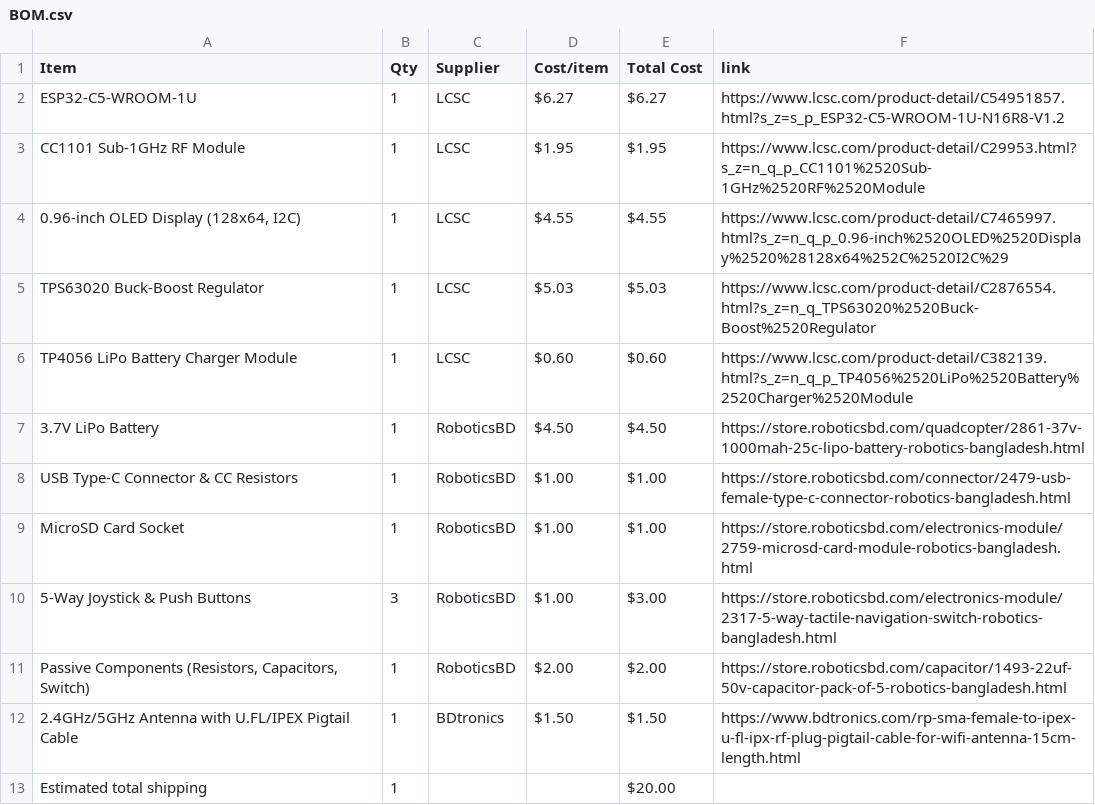
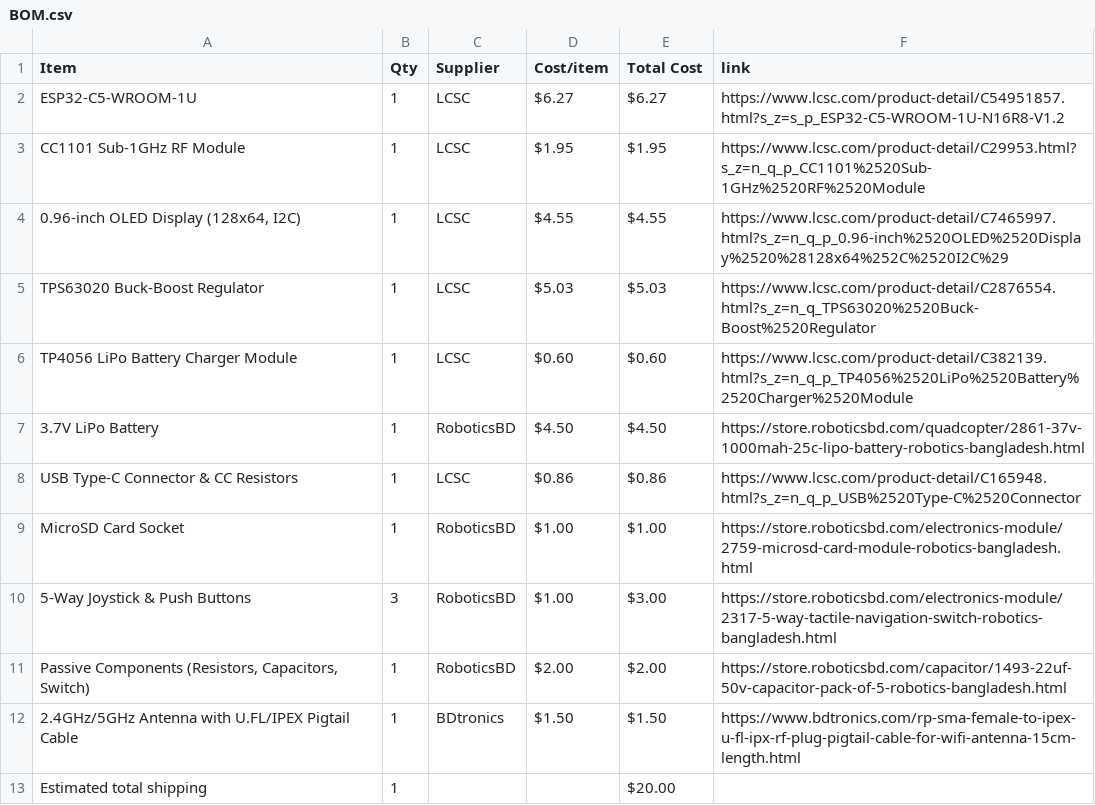
Before and after one commit to itsnobel/AeroDeck, a CSV file: BOM.csv, drawn as a sheet.

Commit message:
Sync AeroDeck from Half Life

```diff
--- a/BOM.csv
+++ b/BOM.csv
@@ -7,3 +7,3 @@ TP4056 LiPo Battery Charger Module,1,LCSC,$0.60,$0.60,https://www.lcsc.com/produ
 3.7V LiPo Battery,1,RoboticsBD,$4.50,$4.50,https://store.roboticsbd.com/quadcopter/2861-37v-1000mah-25c-lipo-battery-robotics-bangladesh.html
-USB Type-C Connector & CC Resistors,1,RoboticsBD,$1.00,$1.00,https://store.roboticsbd.com/connector/2479-usb-female-type-c-connector-robotics-bangladesh.html
+USB Type-C Connector & CC Resistors,1,LCSC,$0.86,$0.86,https://www.lcsc.com/product-detail/C165948.html?s_z=n_q_p_USB%2520Type-C%2520Connector
 MicroSD Card Socket,1,RoboticsBD,$1.00,$1.00,https://store.roboticsbd.com/electronics-module/2759-microsd-card-module-robotics-bangladesh.html
```
